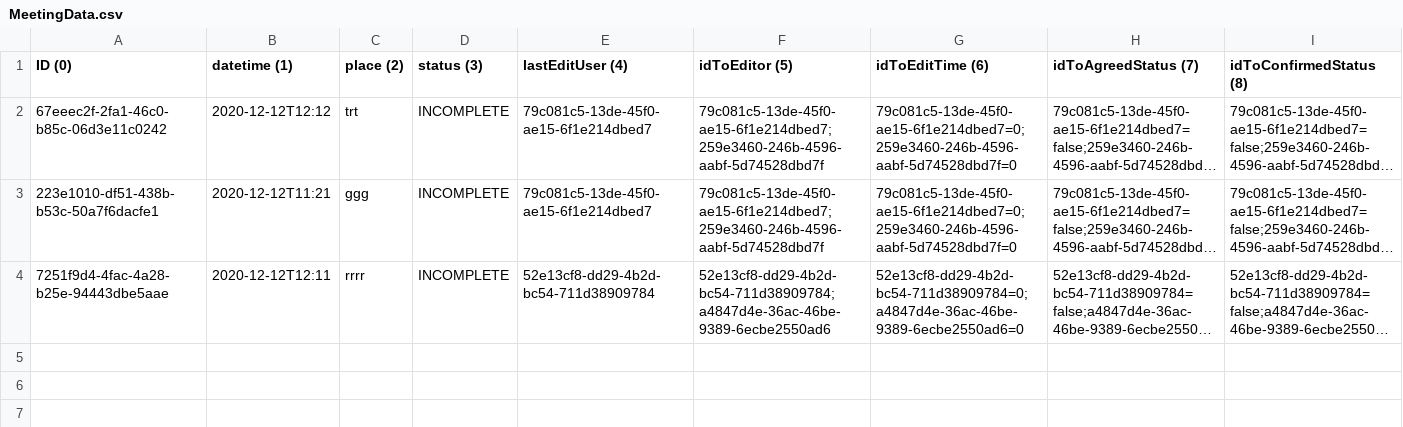
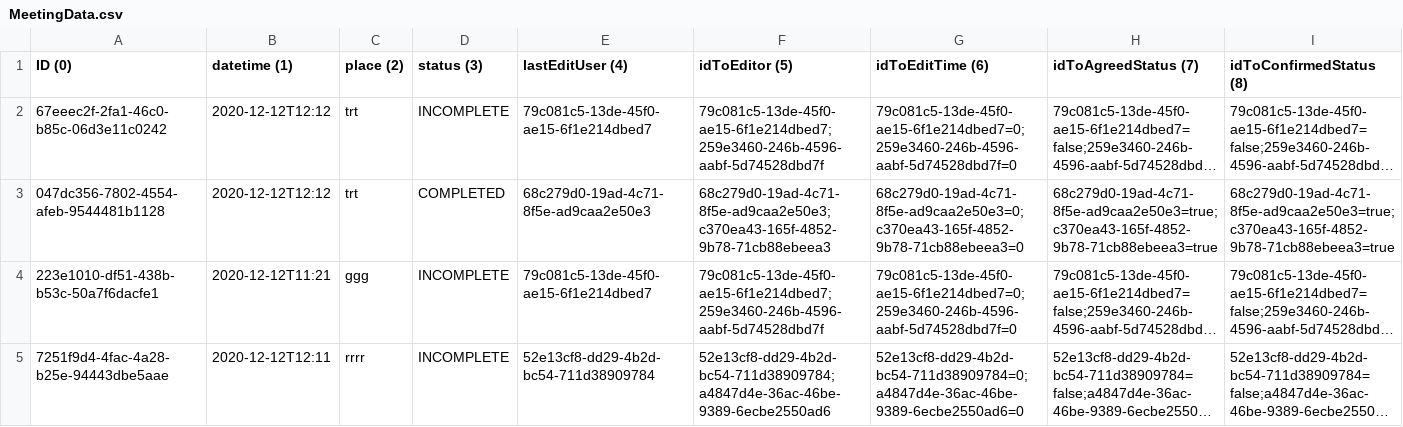
Before and after one commit to amyDing629/CSC207-Project, a CSV file: phase2/src/Trade/MeetingSystem/MeetingData.csv, drawn as a sheet; long unchanged cells end in …; the diff names each change by its address in the sheet, - before the commit and + after, or states it on an @@ line.

Commit message:
accept trade GUI

```diff
--- a/phase2/src/Trade/MeetingSystem/MeetingData.csv
+++ b/phase2/src/Trade/MeetingSystem/MeetingData.csv
+row 3: 047dc356-7802-4554-afeb-9544481b1128 | 2020-12-12T12:12 | trt | COMPLETED | 68c279d0-19ad-4c71-8f5e-ad9caa2e50e3 | 68c279d0-19ad-4c71-8f5e-ad9caa2e50e3;c370ea43-165f-4852-9b78-71cb88ebeea3 | 68c279d0-19ad-4c71-8f5e-ad9caa2e50e3=0;c370ea43-165f-4852-9b78-71cb88ebeea3=0 | 68c279d0-19ad-4c71-8f5e-ad9caa2e50e3=true;c370ea43-165f-4852-9b78-71cb88ebeea3=true | 68c279d0-19ad-4c71-8f5e-ad9caa2e50e3=true;c370ea43-165f-4852-9b78-71cb88ebeea3=true
```
Also changed, not shown: 15 other files.
